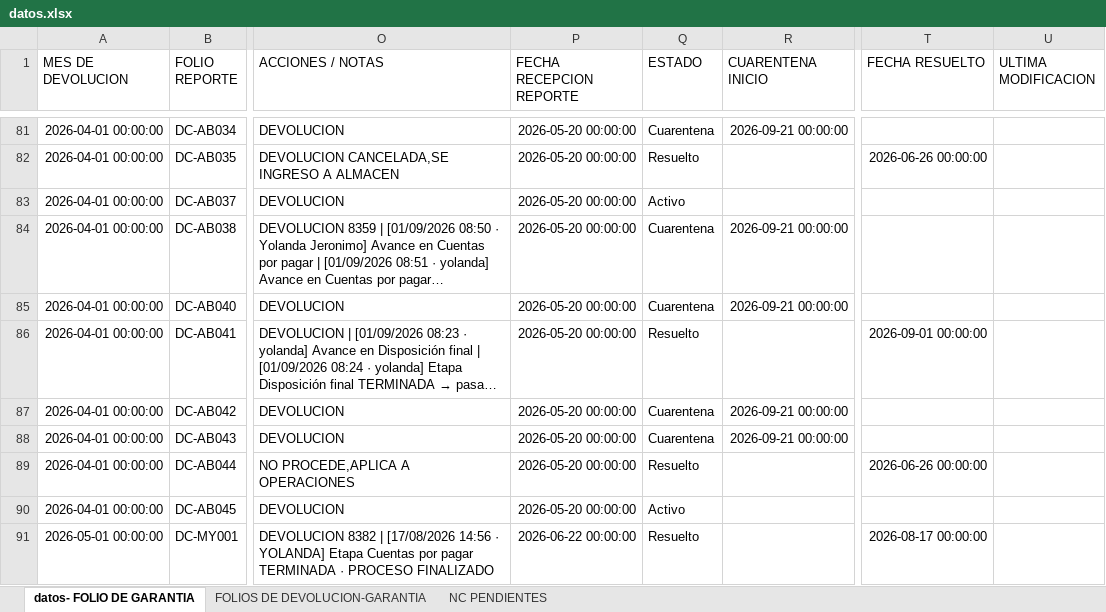
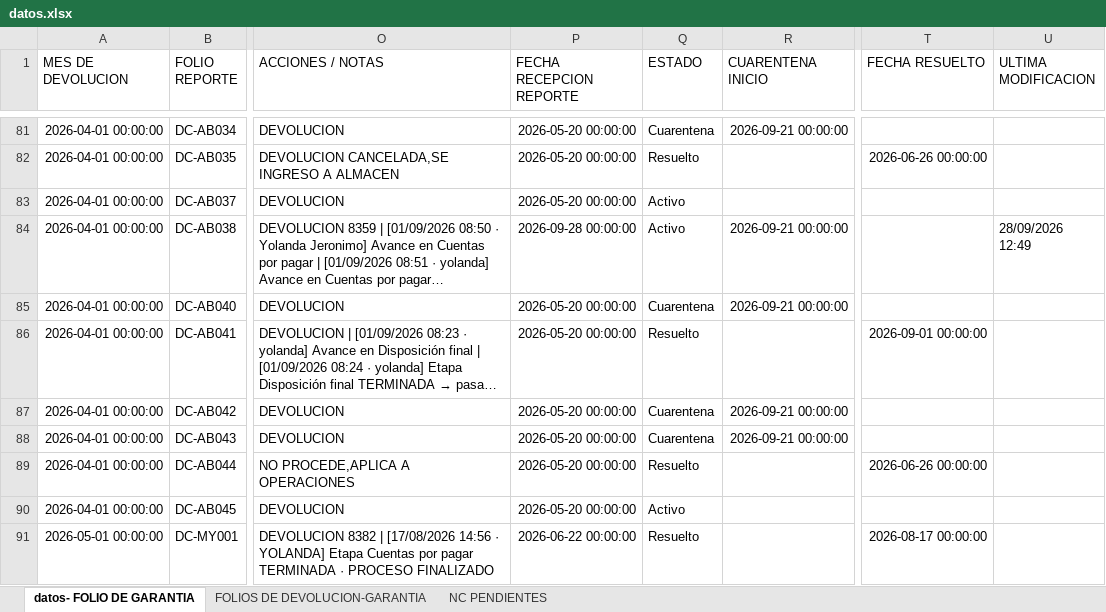
Before and after one commit to ftrevinor001-tr/dashboard-reclamaciones, an Excel workbook: datos.xlsx, sheet datos- FOLIO DE GARANTIA, drawn as a sheet; only a part is shown, gaps mark what is left out; long unchanged cells end in …; values as stored, in another font and other column widths than the file's, no borders; the diff names each change by its address in the sheet, - before the commit and + after, or states it on an @@ line.

Commit message:
Cuarentena: 1 folio(s) de INTERRUPTORES Y GABINETES ELECTRICOS SA DE CV liberados (DC-AB038)

```diff
--- a/datos.xlsx (sheet datos- FOLIO DE GARANTIA)
+++ b/datos.xlsx (sheet datos- FOLIO DE GARANTIA)
-P84 (FECHA RECEPCION REPORTE): 2026-05-20 00:00:00
+P84 (FECHA RECEPCION REPORTE): 2026-09-28 00:00:00
-Q84 (ESTADO): Cuarentena
+Q84 (ESTADO): Activo
-U84 (ULTIMA MODIFICACION): (empty)
+U84 (ULTIMA MODIFICACION): 28/09/2026 12:49
```
